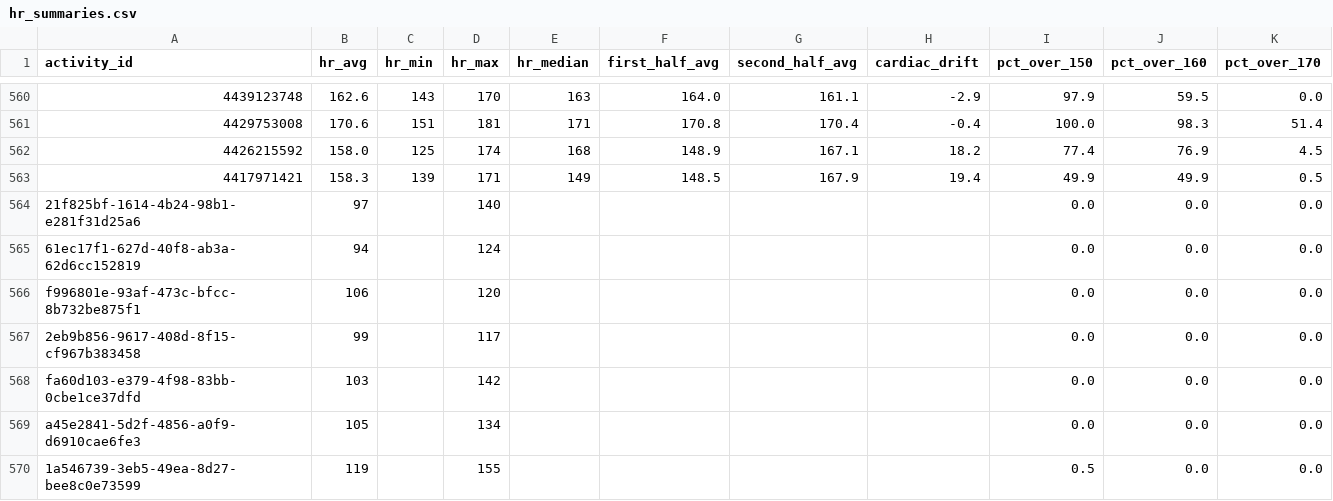
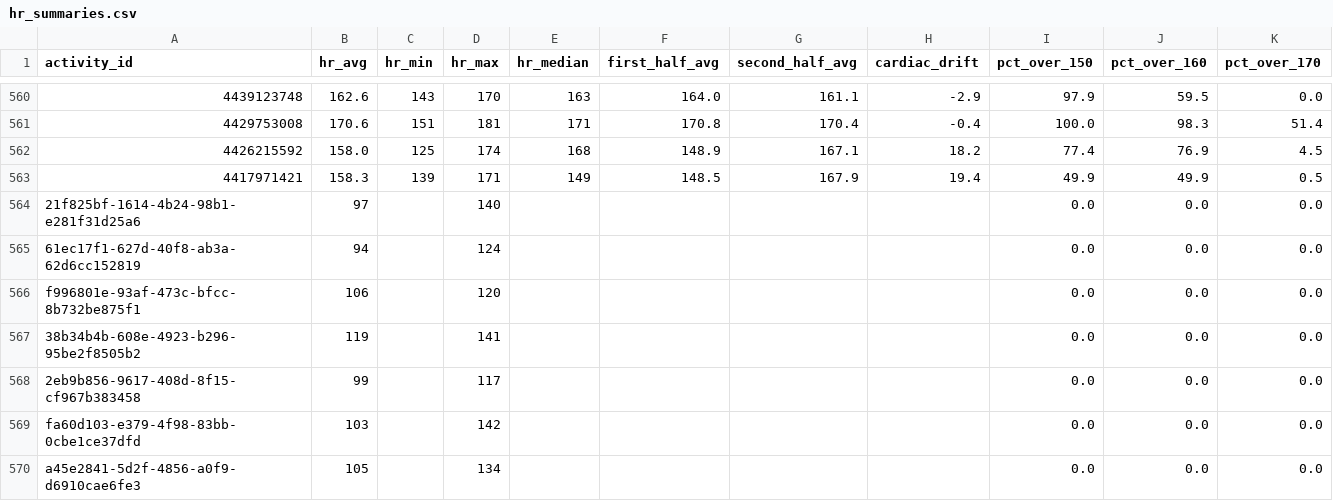
Before and after one commit to adbrigs/strava-training-dashboard, a CSV file: web/public/data/hr_summaries.csv, drawn as a sheet; only a part is shown, gaps mark what is left out; the shorter side is filled out with more unchanged rows.

```diff
--- a/web/public/data/hr_summaries.csv
+++ b/web/public/data/hr_summaries.csv
@@ -566,2 +566,3 @@ activity_id,hr_avg,hr_min,hr_max,hr_median,first_half_avg,second_half_avg,cardia
 f996801e-93af-473c-bfcc-8b732be875f1,106,,120,,,,,0.0,0.0,0.0
+38b34b4b-608e-4923-b296-95be2f8505b2,119,,141,,,,,0.0,0.0,0.0
 2eb9b856-9617-408d-8f15-cf967b383458,99,,117,,,,,0.0,0.0,0.0
```
Also changed, not shown: web/public/data/activity_supplement.csv, 2 other files.
